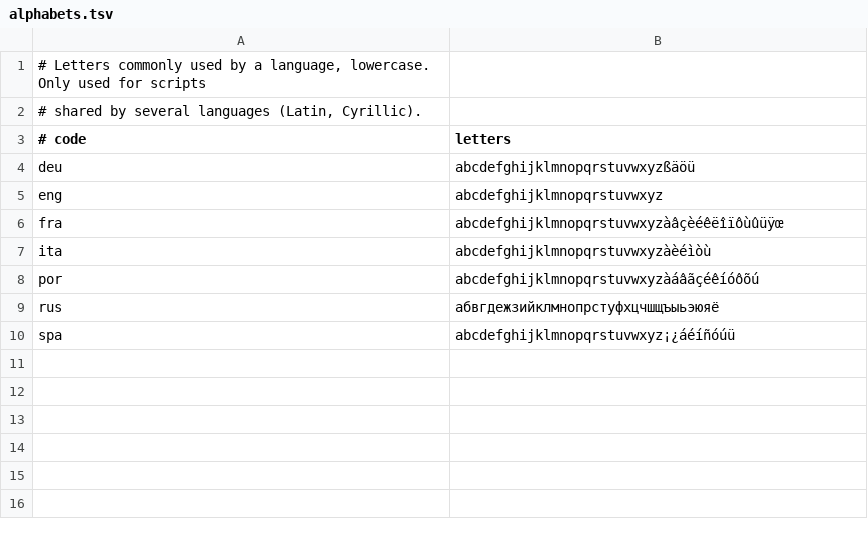
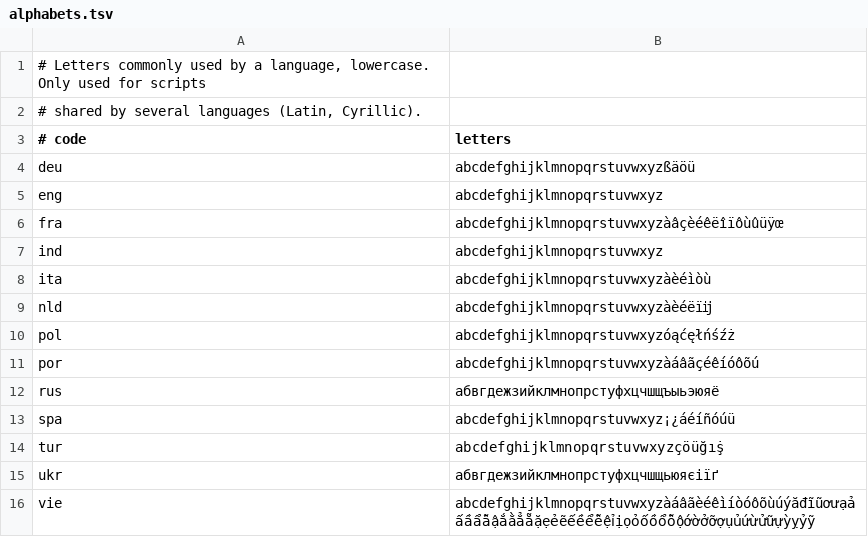
Before and after one commit to seuros/psychowl, a TSV file: ext/psychowl_native/core/data/alphabets.tsv, drawn as a sheet.

```diff
--- a/ext/psychowl_native/core/data/alphabets.tsv
+++ b/ext/psychowl_native/core/data/alphabets.tsv
@@ -6,3 +6,6 @@ eng	abcdefghijklmnopqrstuvwxyz
 fra	abcdefghijklmnopqrstuvwxyzàâçèéêëîïôùûüÿœ
+ind	abcdefghijklmnopqrstuvwxyz
 ita	abcdefghijklmnopqrstuvwxyzàèéìòù
+nld	abcdefghijklmnopqrstuvwxyzàèéëïĳ
+pol	abcdefghijklmnopqrstuvwxyzóąćęłńśźż
 por	abcdefghijklmnopqrstuvwxyzàáâãçéêíóôõú
@@ -10 +13,4 @@ rus	абвгдежзийклмнопрстуфхцчшщъыьэюяё
 spa	abcdefghijklmnopqrstuvwxyz¡¿áéíñóúü
+tur	abcdefghijklmnopqrstuvwxyzçöüğış̇
+ukr	абвгдежзийклмнопрстуфхцчшщьюяєіїґ
+vie	abcdefghijklmnopqrstuvwxyzàáâãèéêìíòóôõùúýăđĩũơưạảấầẩẫậắằẳẵặẹẻẽếềểễệỉịọỏốồổỗộớờởỡợụủứừửữựỳỵỷỹ
```
Also changed, not shown: ext/psychowl_native/core/data/languages.tsv, ext/psychowl_native/core/data/scripts.tsv, 24 other files.
